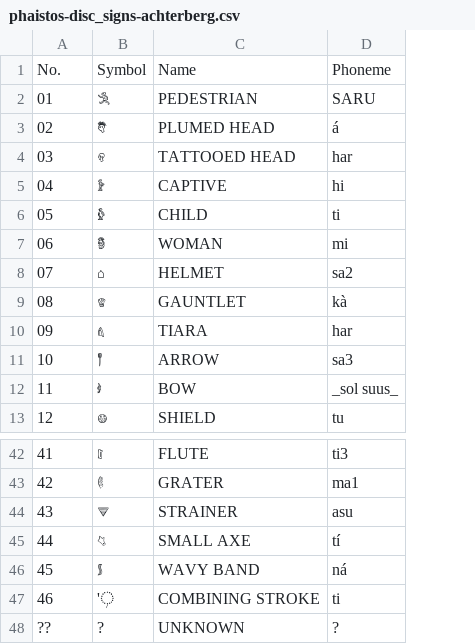
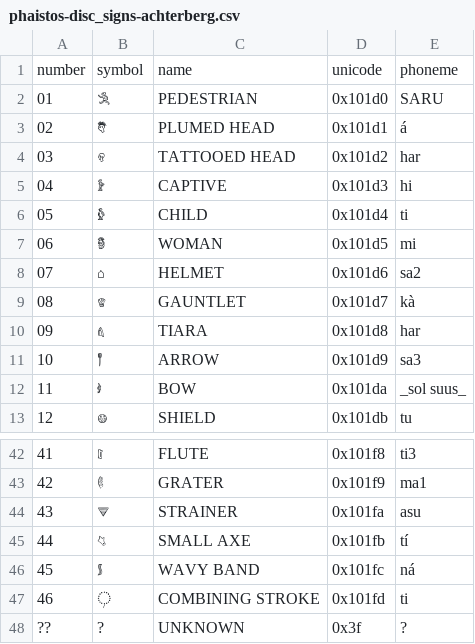
Before and after one commit to hp4k1h5/phaistos-disc, a CSV file: src/phaistos_disc/data/phaistos-disc_signs-achterberg.csv, drawn as a sheet; only a part is shown, gaps mark what is left out; removed rows and columns are numbered as before the commit, all else as after; the diff names each change by its address in the sheet, - before the commit and + after, or states it on an @@ line.

```diff
--- a/src/phaistos_disc/data/phaistos-disc_signs-achterberg.csv
+++ b/src/phaistos_disc/data/phaistos-disc_signs-achterberg.csv
+column D, rows 2-13: 0x101d0 | 0x101d1 | 0x101d2 | 0x101d3 | 0x101d4 | 0x101d5 | 0x101d6 | 0x101d7 | 0x101d8 | 0x101d9 | 0x101da | 0x101db; rows 42-48: 0x101f8 | 0x101f9 | 0x101fa | 0x101fb | 0x101fc | 0x101fd | 0x3f
-row 1: No. | Symbol | Name | Phoneme
+row 1: number | symbol | name | unicode | phoneme
-B47: '𐇽
+B47: 𐇽
```
Also changed, not shown: src/phaistos_disc/data/phaistos-disc_signs.csv, 12 other files.
